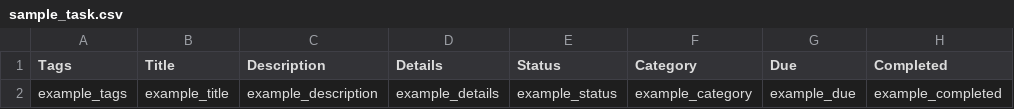
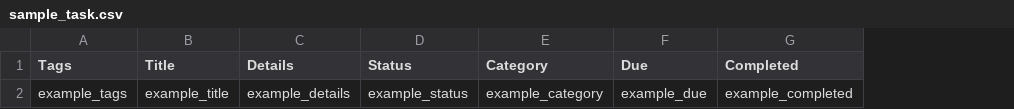
Before and after one commit to theopenlane/core, a CSV file: internal/httpserve/handlers/csv/sample_task.csv, drawn as a sheet; only a part is shown; the diff names each change by its address in the sheet, - before the commit and + after, or states it on an @@ line.

```diff
--- a/internal/httpserve/handlers/csv/sample_task.csv
+++ b/internal/httpserve/handlers/csv/sample_task.csv
-column C (Description), row 2: example_description
```
Also changed, not shown: internal/httpserve/handlers/csv/sample_program.csv, 54 other files.
